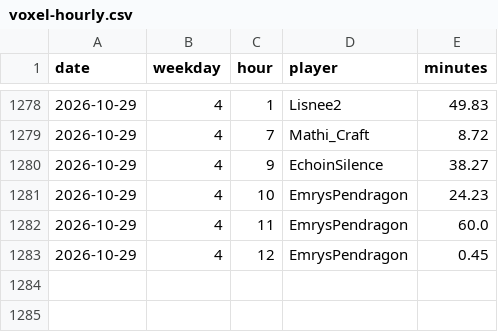
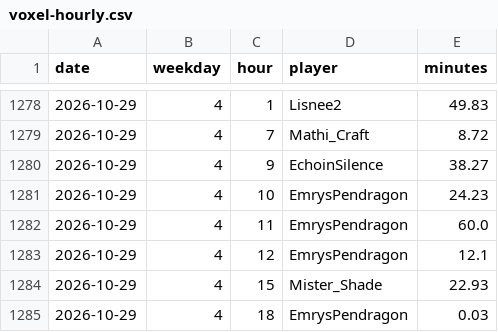
Before and after one commit to mathijsboogaert/Voxel, a CSV file: docs/data/voxel-hourly.csv, drawn as a sheet; only a part is shown, gaps mark what is left out.

```diff
--- a/docs/data/voxel-hourly.csv
+++ b/docs/data/voxel-hourly.csv
@@ -1282,2 +1282,4 @@ date,weekday,hour,player,minutes
 2026-10-29,4,11,EmrysPendragon,60.0
-2026-10-29,4,12,EmrysPendragon,0.45
+2026-10-29,4,12,EmrysPendragon,12.1
+2026-10-29,4,15,Mister_Shade,22.93
+2026-10-29,4,18,EmrysPendragon,0.03
```
Also changed, not shown: docs/data/afk-history.csv, docs/data/voxel-sessions.csv, 3 other files.
